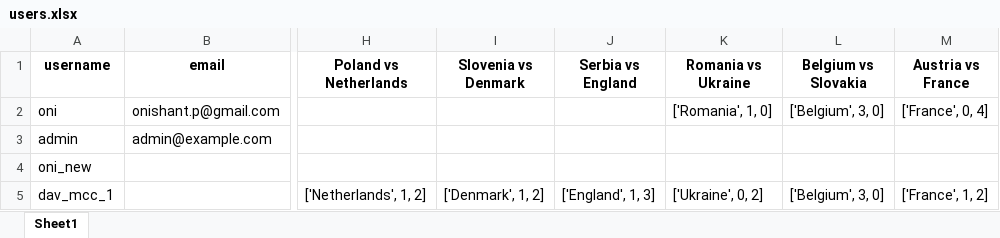
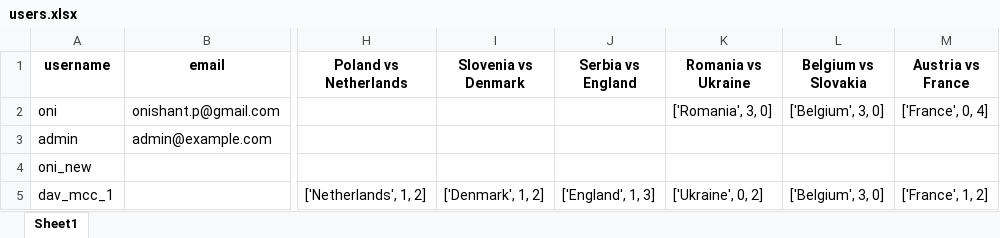
Before and after one commit to onishant/euro-predictor-game, an Excel workbook: eventData/users.xlsx, sheet Sheet1, drawn as a sheet; only a part is shown, gaps mark what is left out; values as stored, in another font and other column widths than the file's, no borders; the diff names each change by its address in the sheet, - before the commit and + after, or states it on an @@ line.

Commit message:
Updated the users list and modified timenow to Germany time

```diff
--- a/eventData/users.xlsx (sheet Sheet1)
+++ b/eventData/users.xlsx (sheet Sheet1)
-K2 (Romania vs Ukraine): ['Romania', 1, 0]
+K2 (Romania vs Ukraine): ['Romania', 3, 0]
```
Also changed, not shown: 1 other file.
